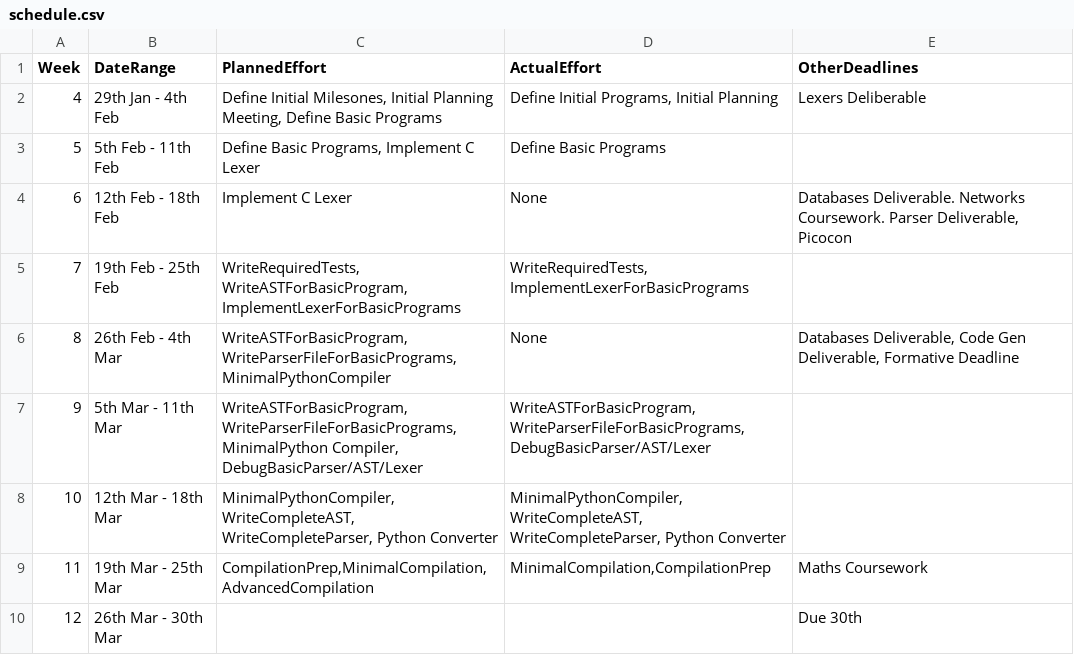
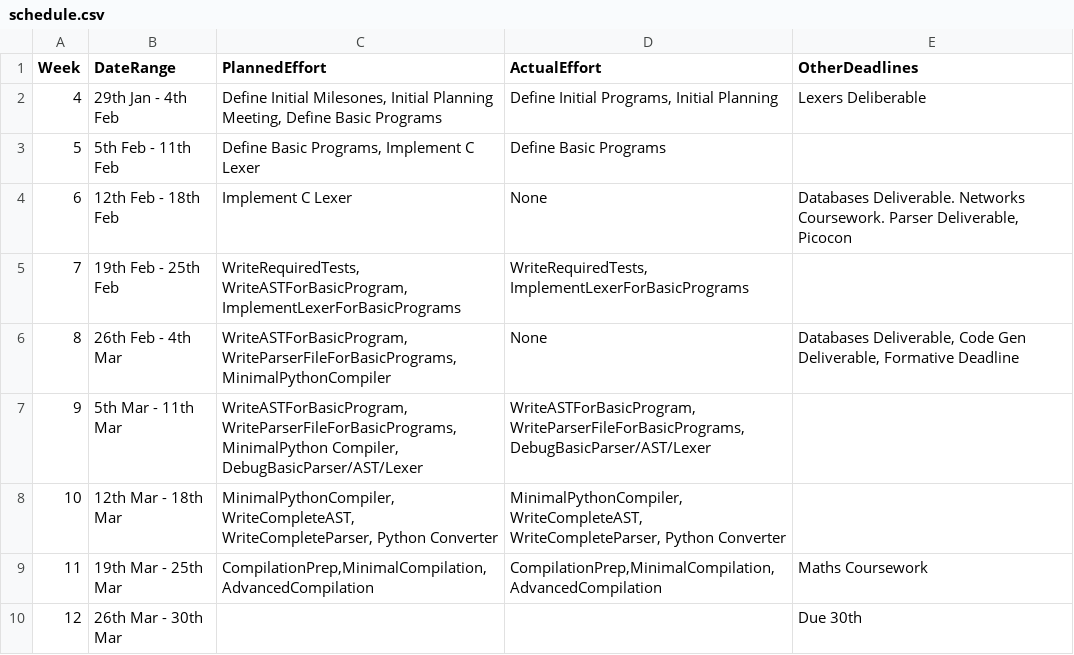
Before and after one commit to Kyzarok/C_Compiler, a CSV file: management/schedule.csv, drawn as a sheet.

```diff
--- a/management/schedule.csv
+++ b/management/schedule.csv
@@ -8,3 +8,3 @@ Week,    DateRange,          PlannedEffort,ActualEffort,  OtherDeadlines
 10, 12th Mar - 18th Mar,"MinimalPythonCompiler, WriteCompleteAST, WriteCompleteParser, Python Converter","MinimalPythonCompiler, WriteCompleteAST, WriteCompleteParser, Python Converter",
-11, 19th Mar - 25th Mar,"CompilationPrep,MinimalCompilation,AdvancedCompilation","MinimalCompilation,CompilationPrep",Maths Coursework
+11, 19th Mar - 25th Mar,"CompilationPrep,MinimalCompilation,AdvancedCompilation","CompilationPrep,MinimalCompilation,AdvancedCompilation",Maths Coursework
 12, 26th Mar - 30th Mar,,,Due 30th
```
Also changed, not shown: management/milestones.csv.
